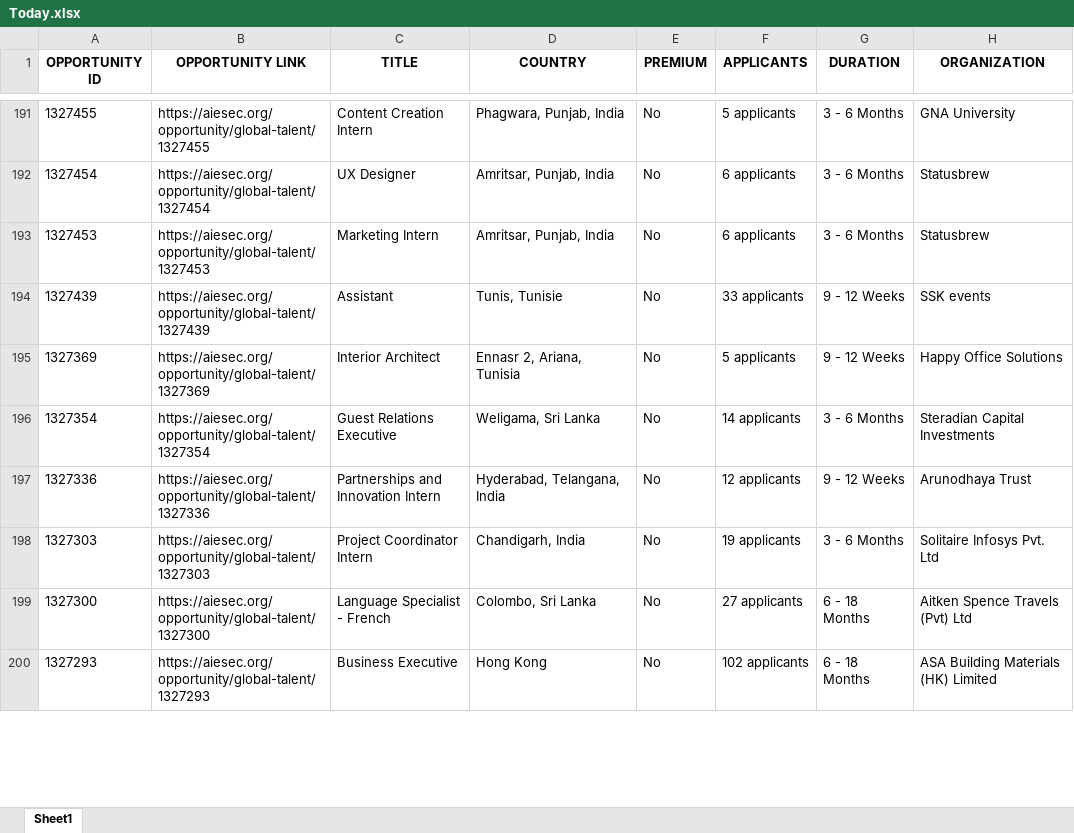
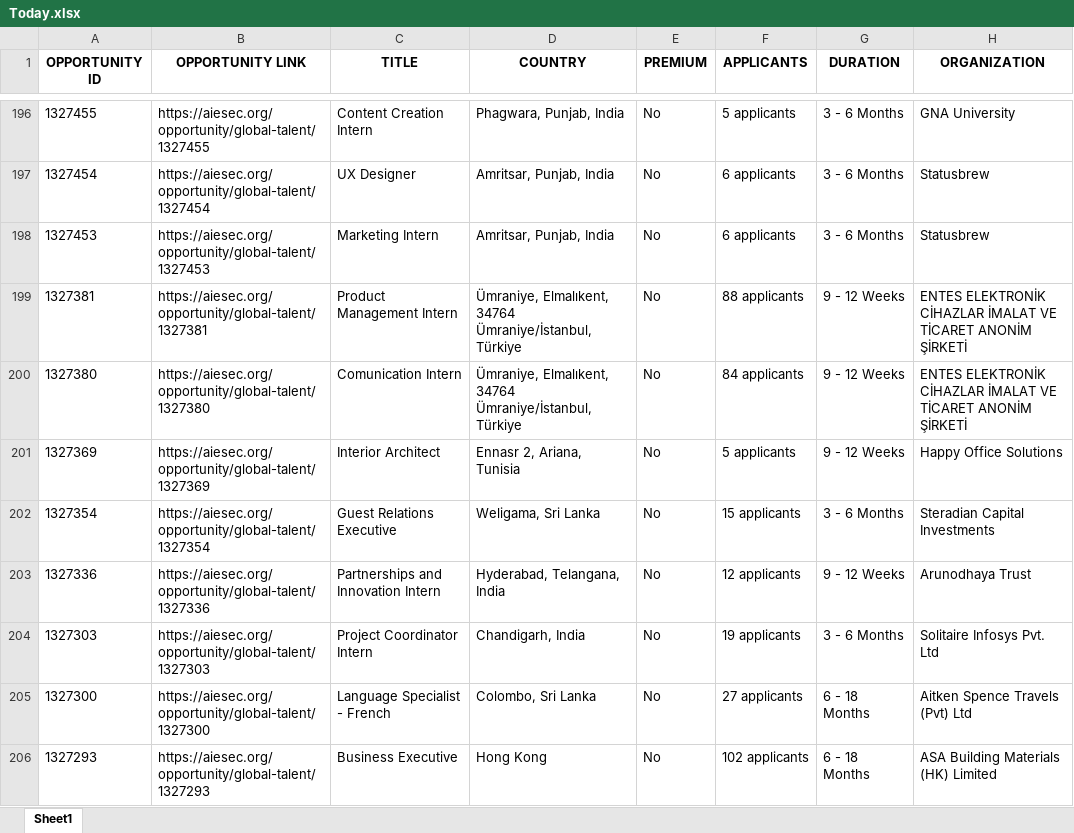
Before and after one commit to IbrahiimHassan/AIESEC_GUC, an Excel workbook: Today.xlsx, sheet Sheet1, drawn as a sheet; only a part is shown, gaps mark what is left out; values as stored, in another font and other column widths than the file's, no borders; removed rows and columns are numbered as before the commit, all else as after; the diff covers the shown part only; the diff names each change by its address in the sheet, - before the commit and + after, or states it on an @@ line.

```diff
--- a/Today.xlsx (sheet Sheet1)
+++ b/Today.xlsx (sheet Sheet1)
-row 194: 1327439 | https://aiesec.org/opportunity/global-talent/1327439 | Assistant | Tunis, Tunisie | No | 33 applicants | 9 - 12 Weeks | SSK events
+row 199: 1327381 | https://aiesec.org/opportunity/global-talent/1327381 | Product Management Intern | Ümraniye, Elmalıkent, 34764 Ümraniye/İstanbul, Türkiye | No | 88 applicants | 9 - 12 Weeks | ENTES ELEKTRONİK CİHAZLAR İMALAT VE TİCARET ANONİM ŞİRKETİ
+row 200: 1327380 | https://aiesec.org/opportunity/global-talent/1327380 | Comunication Intern | Ümraniye, Elmalıkent, 34764 Ümraniye/İstanbul, Türkiye | No | 84 applicants | 9 - 12 Weeks | ENTES ELEKTRONİK CİHAZLAR İMALAT VE TİCARET ANONİM ŞİRKETİ
-F202 (APPLICANTS): 14 applicants
+F202 (APPLICANTS): 15 applicants
```
Also changed, not shown: 13 added rows, 11 removed rows, 1 moved row and 112 edited cells elsewhere in this sheet, New.xlsx, 1 other file.
